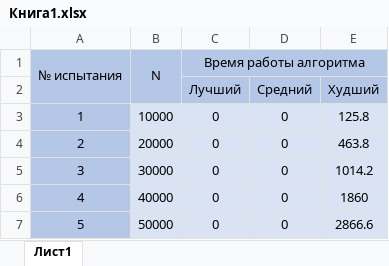
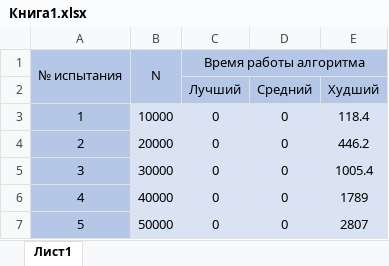
Before and after one commit to issamansur/university_2, an Excel workbook: LabRabota4_1/Книга1.xlsx, sheet Лист1, drawn as a sheet; values as stored, in another font and other column widths than the file's, no borders; charts and pictures not drawn; the diff names each change by its address in the sheet, - before the commit and + after, or states it on an @@ line.

```diff
--- a/LabRabota4_1/Книга1.xlsx (sheet Лист1)
+++ b/LabRabota4_1/Книга1.xlsx (sheet Лист1)
-E3: 125.8
+E3: 118.4
-E4: 463.8
+E4: 446.2
-E5: 1014.2
+E5: 1005.4
-E6: 1860
+E6: 1789
-E7: 2866.6
+E7: 2807
```
Also changed, not shown: charts or pictures, 1 other file.
